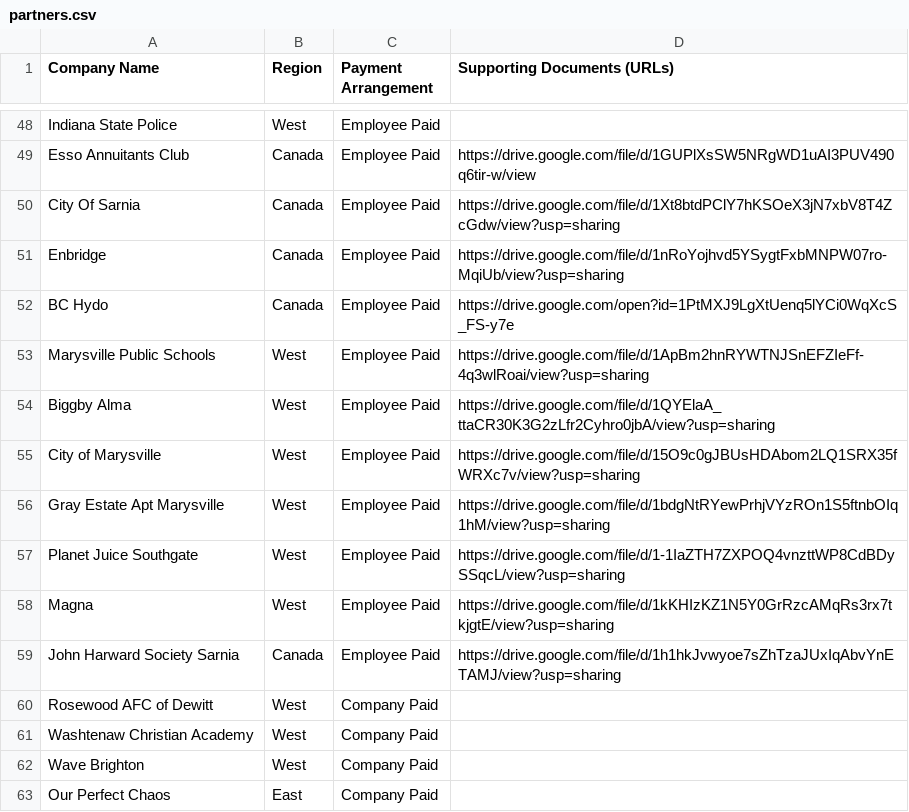
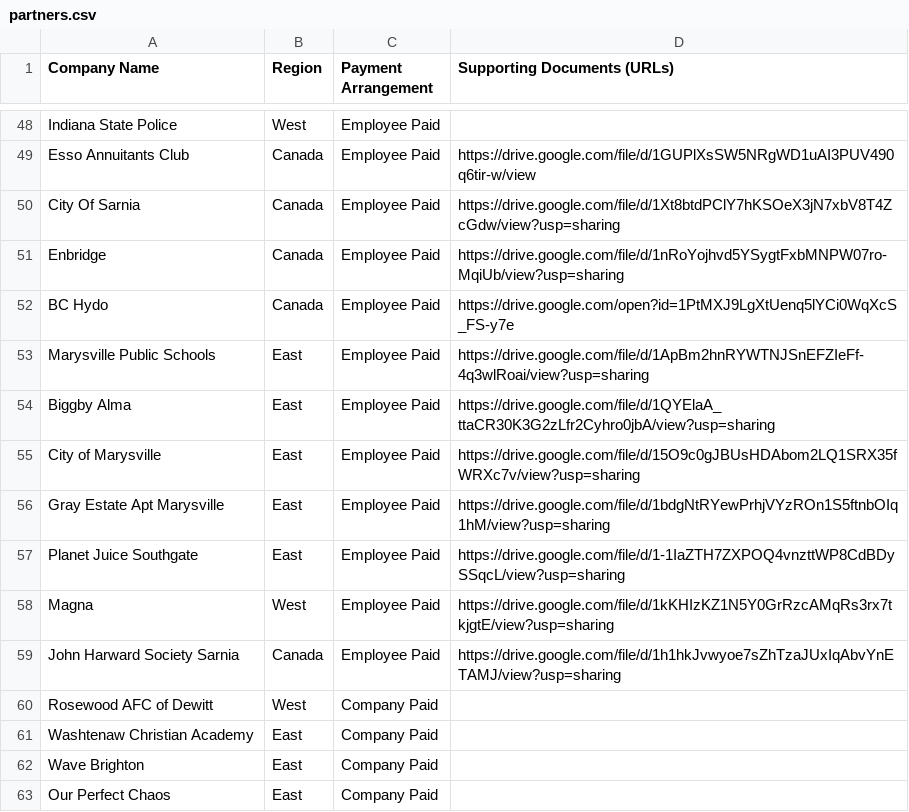
Before and after one commit to ezcpu/HW-Dashboard, a CSV file: data/partners.csv, drawn as a sheet; only a part is shown, gaps mark what is left out.

```diff
--- a/data/partners.csv
+++ b/data/partners.csv
@@ -52,7 +52,7 @@ Enbridge,Canada,Employee Paid,https://drive.google.com/file/d/1nRoYojhvd5YSygtFx
 BC Hydo,Canada,Employee Paid,https://drive.google.com/open?id=1PtMXJ9LgXtUenq5lYCi0WqXcS_FS-y7e
-Marysville Public Schools,West ,Employee Paid,https://drive.google.com/file/d/1ApBm2hnRYWTNJSnEFZIeFf-4q3wlRoai/view?usp=sharing
-Biggby Alma,West ,Employee Paid,https://drive.google.com/file/d/1QYElaA_ttaCR30K3G2zLfr2Cyhro0jbA/view?usp=sharing
-City of Marysville,West ,Employee Paid,https://drive.google.com/file/d/15O9c0gJBUsHDAbom2LQ1SRX35fWRXc7v/view?usp=sharing
-Gray Estate Apt Marysville,West ,Employee Paid,https://drive.google.com/file/d/1bdgNtRYewPrhjVYzROn1S5ftnbOIq1hM/view?usp=sharing
-Planet Juice Southgate,West ,Employee Paid,https://drive.google.com/file/d/1-1IaZTH7ZXPOQ4vnzttWP8CdBDySSqcL/view?usp=sharing
+Marysville Public Schools,East,Employee Paid,https://drive.google.com/file/d/1ApBm2hnRYWTNJSnEFZIeFf-4q3wlRoai/view?usp=sharing
+Biggby Alma,East,Employee Paid,https://drive.google.com/file/d/1QYElaA_ttaCR30K3G2zLfr2Cyhro0jbA/view?usp=sharing
+City of Marysville,East,Employee Paid,https://drive.google.com/file/d/15O9c0gJBUsHDAbom2LQ1SRX35fWRXc7v/view?usp=sharing
+Gray Estate Apt Marysville,East,Employee Paid,https://drive.google.com/file/d/1bdgNtRYewPrhjVYzROn1S5ftnbOIq1hM/view?usp=sharing
+Planet Juice Southgate,East,Employee Paid,https://drive.google.com/file/d/1-1IaZTH7ZXPOQ4vnzttWP8CdBDySSqcL/view?usp=sharing
 Magna,West ,Employee Paid,https://drive.google.com/file/d/1kKHIzKZ1N5Y0GrRzcAMqRs3rx7tkjgtE/view?usp=sharing
@@ -60,4 +60,4 @@ John Harward Society Sarnia,Canada,Employee Paid,https://drive.google.com/file/d
 Rosewood AFC of Dewitt,West ,Company Paid,
-Washtenaw Christian Academy,West ,Company Paid,
-Wave Brighton,West ,Company Paid,
+Washtenaw Christian Academy,East,Company Paid,
+Wave Brighton,East,Company Paid,
 Our Perfect Chaos,East,Company Paid,
```
